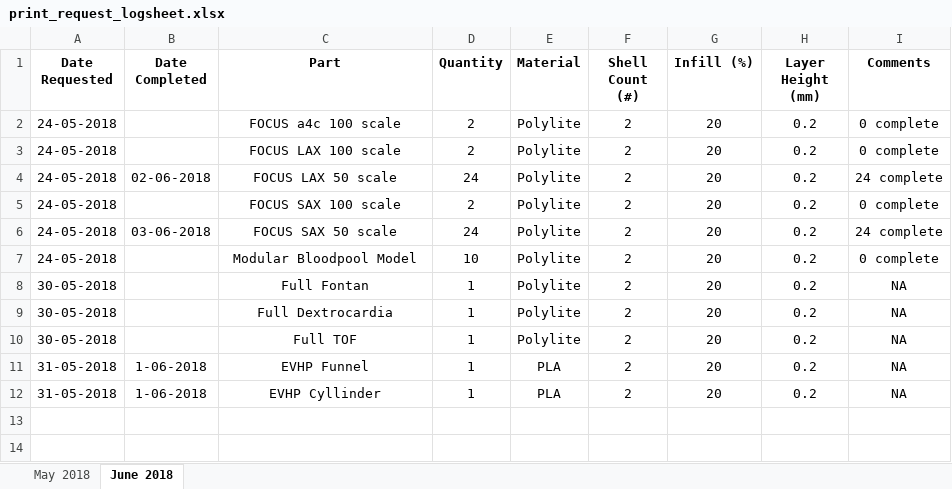
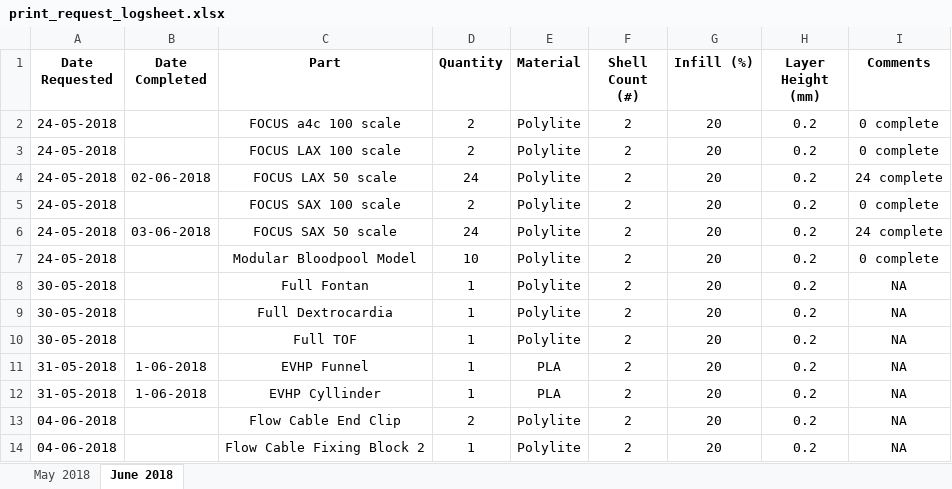
Before and after one commit to jquahian/workshop_req, an Excel workbook: print_request_logsheet.xlsx, sheet June 2018, drawn as a sheet; values as stored, in another font and other column widths than the file's, no borders; the diff names each change by its address in the sheet, - before the commit and + after, or states it on an @@ line.

Commit message:
added new requests for cable parts

```diff
--- a/print_request_logsheet.xlsx (sheet June 2018)
+++ b/print_request_logsheet.xlsx (sheet June 2018)
+row 13: 04-06-2018 |  | Flow Cable End Clip | 2 | Polylite | 2 | 20 | 0.2 | NA
+row 14: 04-06-2018 |  | Flow Cable Fixing Block 2 | 1 | Polylite | 2 | 20 | 0.2 | NA
```
Also changed, not shown: 1 other file.
